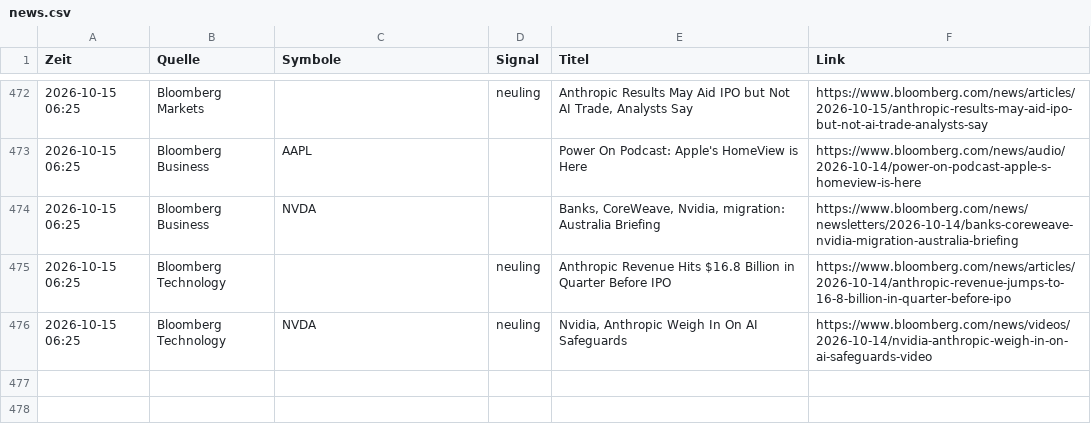
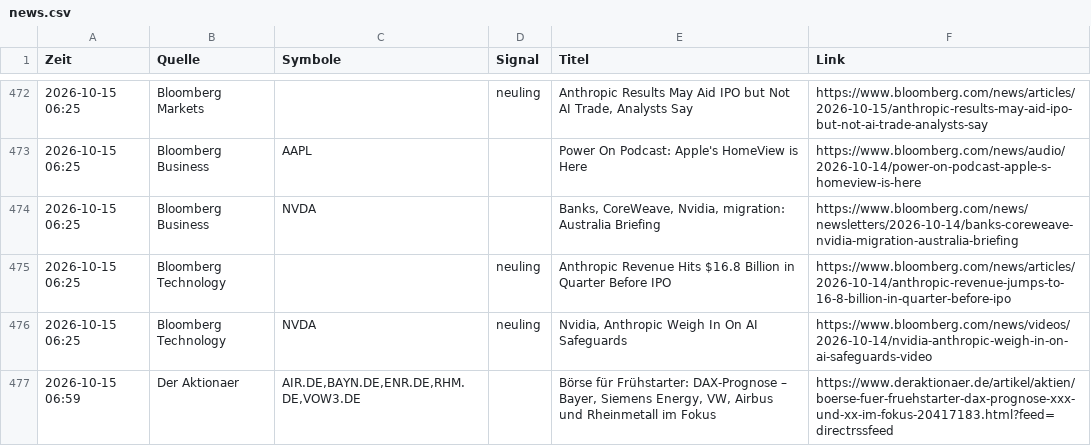
Before and after one commit to Niklaswe295/aktien-waechter, a CSV file: news.csv, drawn as a sheet; only a part is shown, gaps mark what is left out.

```diff
--- a/news.csv
+++ b/news.csv
@@ -476 +476,2 @@
 2026-10-15 06:25;Bloomberg Technology;NVDA;neuling;Nvidia, Anthropic Weigh In On AI Safeguards;https://www.bloomberg.com/news/videos/2026-10-14/nvidia-anthropic-weigh-in-on-ai-safeguards-video
+2026-10-15 06:59;Der Aktionaer;AIR.DE,BAYN.DE,ENR.DE,RHM.DE,VOW3.DE;;Börse für Frühstarter: DAX-Prognose – Bayer, Siemens Energy, VW, Airbus und Rheinmetall im Fokus;https://www.deraktionaer.de/artikel/aktien/boerse-fuer-fruehstarter-dax-prognose-xxx-und-xx-im-fokus-20417183.html?feed=directrssfeed
```
Also changed, not shown: 1 other file.
